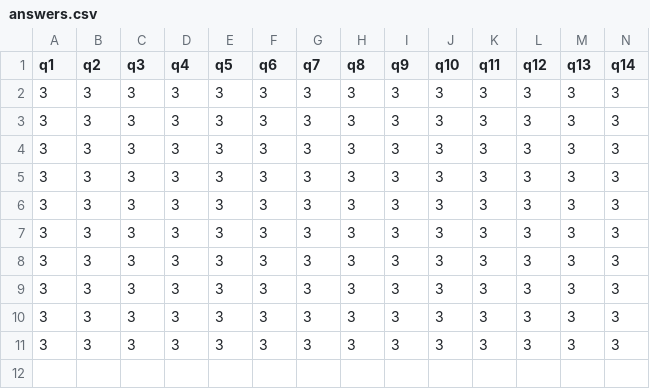
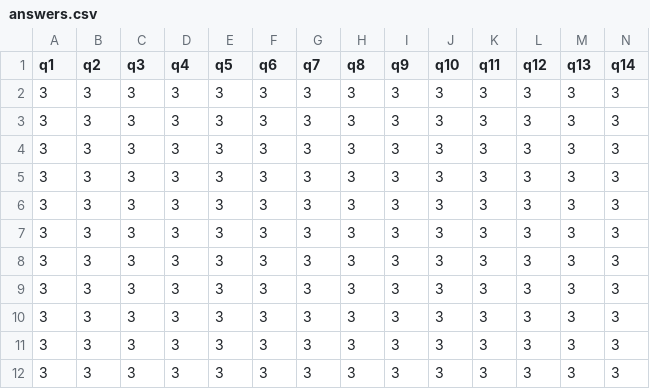
Before and after one commit to dancingalfred/Case_Personligheter, a CSV file: answers.csv, drawn as a sheet; only a part is shown; rows hold the shown columns only; the diff names each change by its address in the sheet, - before the commit and + after, or states it on an @@ line.

```diff
--- a/answers.csv
+++ b/answers.csv
+row 12: 3 | 3 | 3 | 3 | 3 | 3 | 3 | 3 | 3 | 3 | 3 | 3 | 3 | 3
```
Also changed, not shown: 1 other file.
